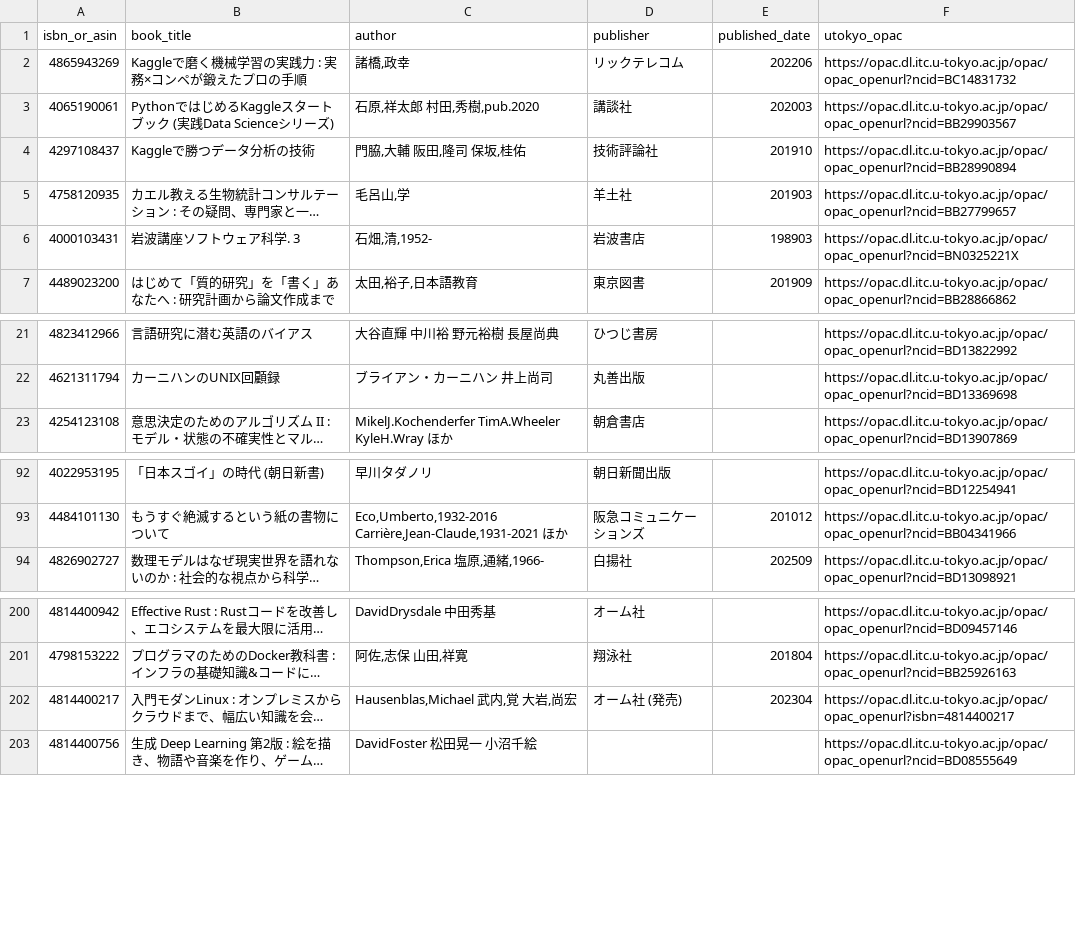
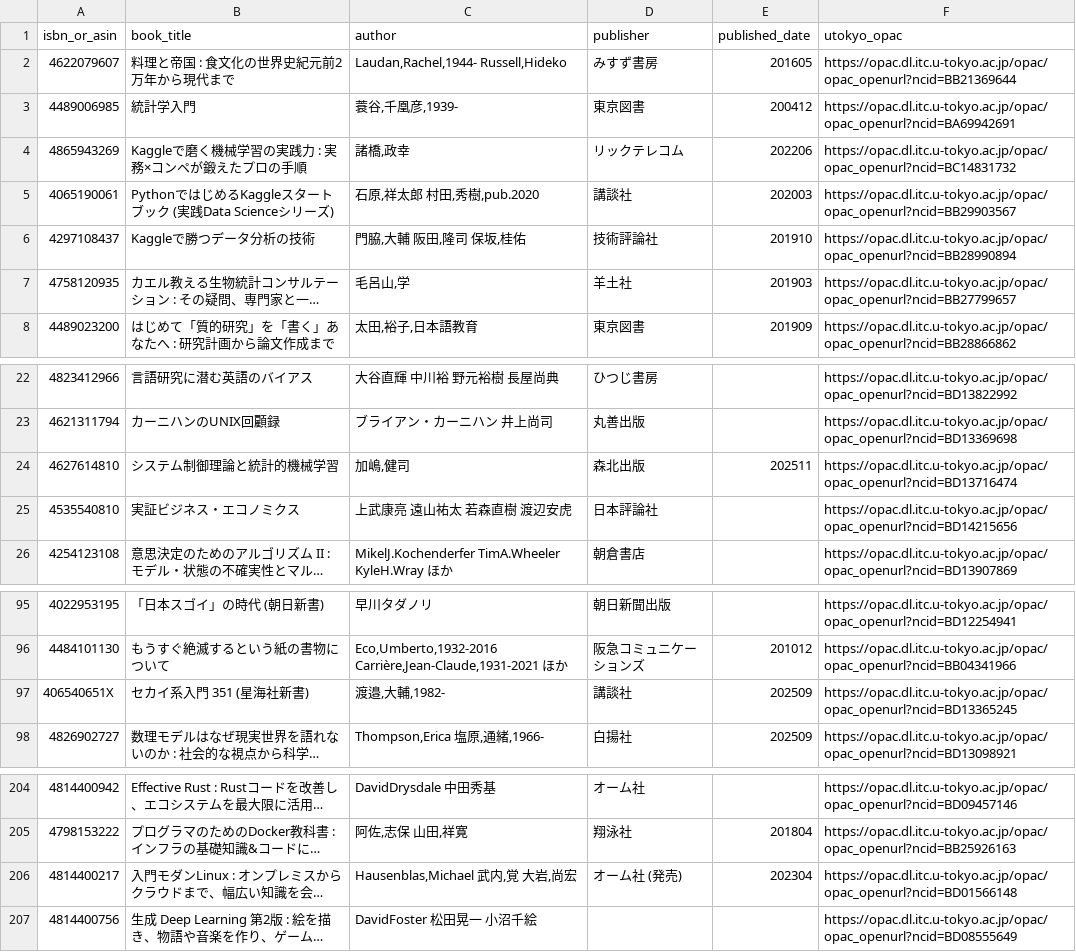
Before and after one commit to stepney141/bookmeter, a CSV file: csv/in_UTokyo.csv, drawn as a sheet; only a part is shown, gaps mark what is left out; long unchanged cells end in …; removed rows and columns are numbered as before the commit, all else as after; the diff names each change by its address in the sheet, - before the commit and + after, or states it on an @@ line.

```diff
--- a/csv/in_UTokyo.csv
+++ b/csv/in_UTokyo.csv
+row 2: 4622079607 | 料理と帝国 : 食文化の世界史紀元前2万年から現代まで | Laudan,Rachel,1944- Russell,Hideko | みすず書房 | 201605 | https://opac.dl.itc.u-tokyo.ac.jp/opac/opac_openurl?ncid=BB21369644
+row 3: 4489006985 | 統計学入門 | 蓑谷,千凰彦,1939- | 東京図書 | 200412 | https://opac.dl.itc.u-tokyo.ac.jp/opac/opac_openurl?ncid=BA69942691
-row 6: 4000103431 | 岩波講座ソフトウェア科学. 3 | 石畑,清,1952- | 岩波書店 | 198903 | https://opac.dl.itc.u-tokyo.ac.jp/opac/opac_openurl?ncid=BN0325221X
+row 24: 4627614810 | システム制御理論と統計的機械学習 | 加嶋,健司 | 森北出版 | 202511 | https://opac.dl.itc.u-tokyo.ac.jp/opac/opac_openurl?ncid=BD13716474
+row 25: 4535540810 | 実証ビジネス・エコノミクス | 上武康亮 遠山祐太 若森直樹 渡辺安虎 | 日本評論社 |  | https://opac.dl.itc.u-tokyo.ac.jp/opac/opac_openurl?ncid=BD14215656
+row 97: 406540651X | セカイ系入門 351 (星海社新書) | 渡邉,大輔,1982- | 講談社 | 202509 | https://opac.dl.itc.u-tokyo.ac.jp/opac/opac_openurl?ncid=BD13365245
-F206 (utokyo_opac): https://opac.dl.itc.u-tokyo.ac.jp/opac/opac_openurl?isbn=4814400217
+F206 (utokyo_opac): https://opac.dl.itc.u-tokyo.ac.jp/opac/opac_openurl?ncid=BD01566148
```
Also changed, not shown: csv/bookmeter_wish_books.csv, csv/in_Sophia.csv, 6 other files.
